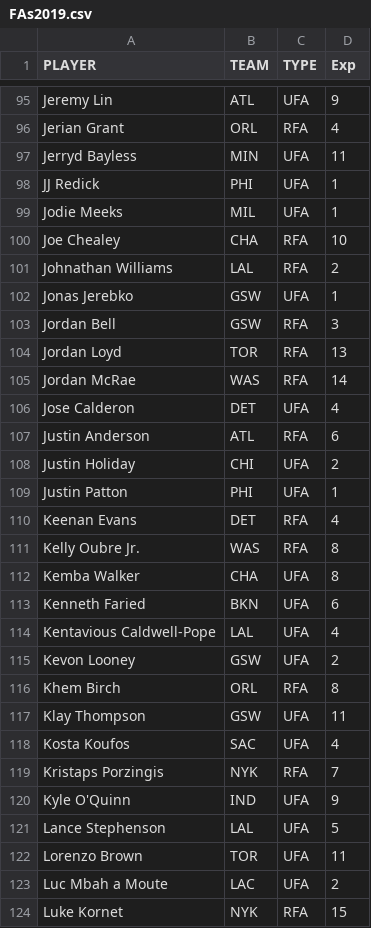
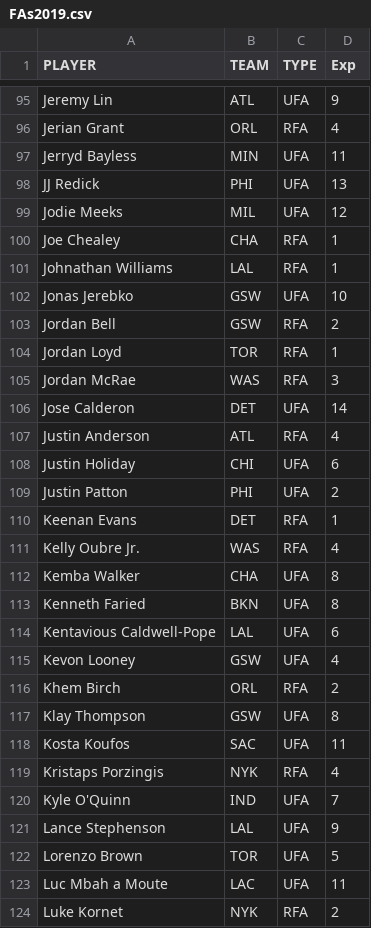
Before and after one commit to djblechn-su/Python-Project, a CSV file: FAs2019.csv, drawn as a sheet; only a part is shown, gaps mark what is left out; the diff covers the shown part only.

```diff
--- a/FAs2019.csv
+++ b/FAs2019.csv
@@ -97,28 +97,28 @@ Jerian Grant,ORL,RFA,4
 Jerryd Bayless,MIN,UFA,11
-JJ Redick,PHI,UFA,1
-Jodie Meeks,MIL,UFA,1
-Joe Chealey,CHA,RFA,10
-Johnathan Williams,LAL,RFA,2
-Jonas Jerebko,GSW,UFA,1
-Jordan Bell,GSW,RFA,3
-Jordan Loyd,TOR,RFA,13
-Jordan McRae,WAS,RFA,14
-Jose Calderon,DET,UFA,4
-Justin Anderson,ATL,RFA,6
-Justin Holiday,CHI,UFA,2
-Justin Patton,PHI,UFA,1
-Keenan Evans,DET,RFA,4
-Kelly Oubre Jr.,WAS,RFA,8
+JJ Redick,PHI,UFA,13
+Jodie Meeks,MIL,UFA,12
+Joe Chealey,CHA,RFA,1
+Johnathan Williams,LAL,RFA,1
+Jonas Jerebko,GSW,UFA,10
+Jordan Bell,GSW,RFA,2
+Jordan Loyd,TOR,RFA,1
+Jordan McRae,WAS,RFA,3
+Jose Calderon,DET,UFA,14
+Justin Anderson,ATL,RFA,4
+Justin Holiday,CHI,UFA,6
+Justin Patton,PHI,UFA,2
+Keenan Evans,DET,RFA,1
+Kelly Oubre Jr.,WAS,RFA,4
 Kemba Walker,CHA,UFA,8
-Kenneth Faried,BKN,UFA,6
-Kentavious Caldwell-Pope,LAL,UFA,4
-Kevon Looney,GSW,UFA,2
-Khem Birch,ORL,RFA,8
-Klay Thompson,GSW,UFA,11
-Kosta Koufos,SAC,UFA,4
-Kristaps Porzingis,NYK,RFA,7
-Kyle O'Quinn,IND,UFA,9
-Lance Stephenson,LAL,UFA,5
-Lorenzo Brown,TOR,UFA,11
-Luc Mbah a Moute,LAC,UFA,2
-Luke Kornet,NYK,RFA,15
+Kenneth Faried,BKN,UFA,8
+Kentavious Caldwell-Pope,LAL,UFA,6
+Kevon Looney,GSW,UFA,4
+Khem Birch,ORL,RFA,2
+Klay Thompson,GSW,UFA,8
+Kosta Koufos,SAC,UFA,11
+Kristaps Porzingis,NYK,RFA,4
+Kyle O'Quinn,IND,UFA,7
+Lance Stephenson,LAL,UFA,9
+Lorenzo Brown,TOR,UFA,5
+Luc Mbah a Moute,LAC,UFA,11
+Luke Kornet,NYK,RFA,2
```
Also changed, not shown: 53 edited cells elsewhere in this file, 2018Sals.csv, 2019Sals.csv, 1 other file.
